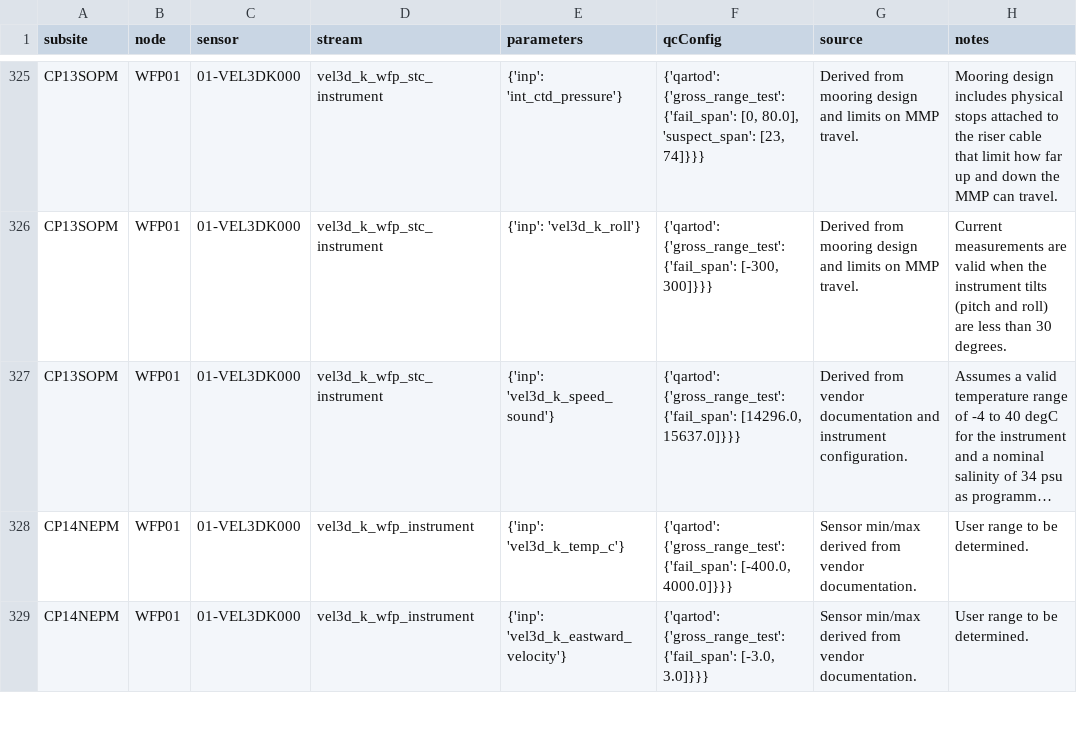
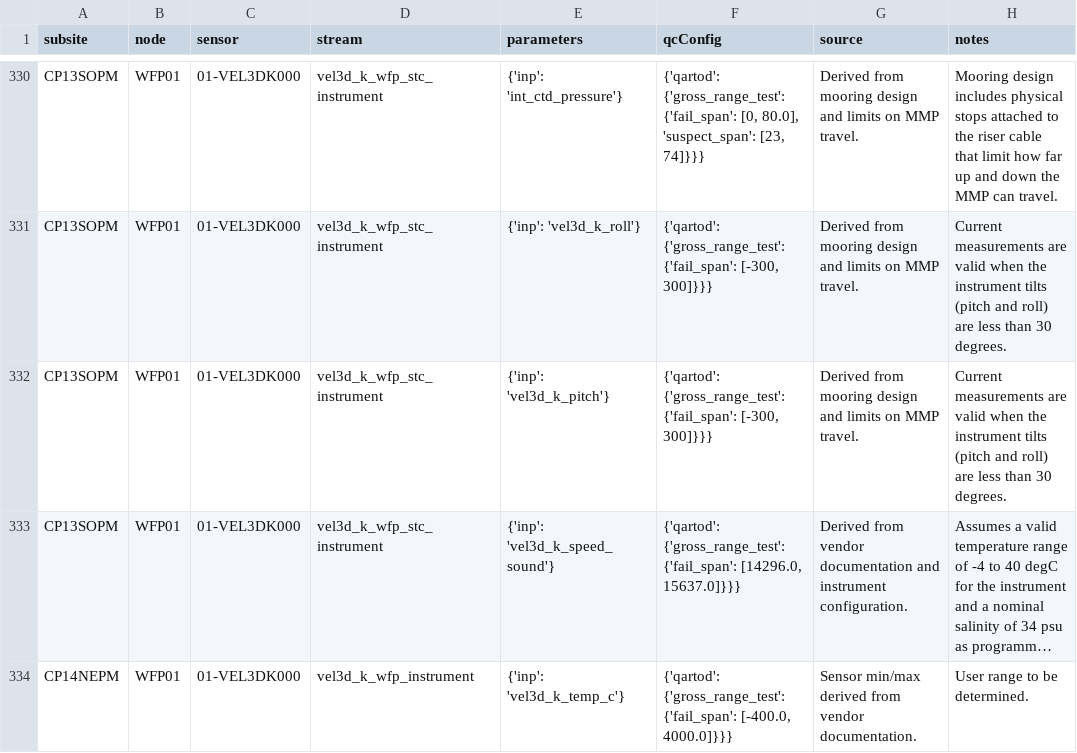
Before and after one commit to oceanobservatories/qc-lookup, a CSV file: qartod/vel3d/vel3d_qartod_gross_range_test_values.csv, drawn as a sheet; only a part is shown, gaps mark what is left out; the shorter side is filled out with more unchanged rows; long unchanged cells end in …; the diff covers the shown part only; the diff names each change by its address in the sheet, - before the commit and + after, or states it on an @@ line.

Commit message:
Add MAB gross range test for VEL3D-K pitch

```diff
--- a/qartod/vel3d/vel3d_qartod_gross_range_test_values.csv
+++ b/qartod/vel3d/vel3d_qartod_gross_range_test_values.csv
+row 332: CP13SOPM | WFP01 | 01-VEL3DK000 | vel3d_k_wfp_stc_instrument | {'inp': 'vel3d_k_pitch'} | {'qartod': {'gross_range_test': {'fail_span': [-300, 300]}}} | Derived from mooring design and limits on MMP travel. | Current measurements are valid when the instrument tilts (pitch and roll) are less than 30 degrees.
```
Also changed, not shown: 9 added rows elsewhere in this file.
